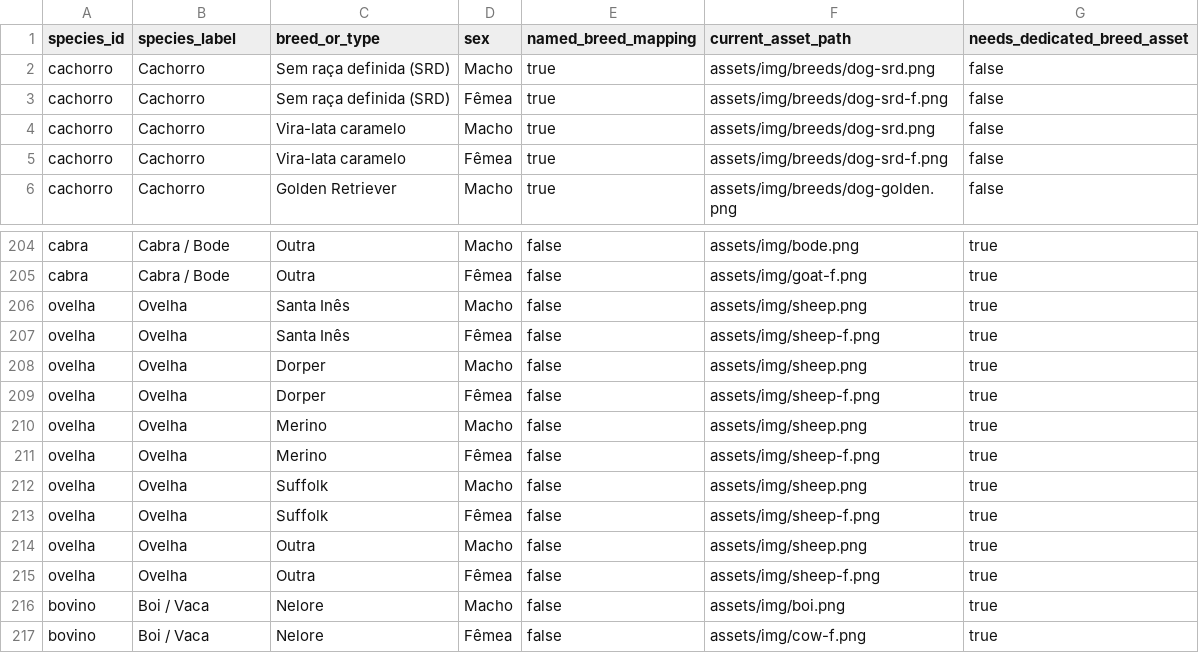
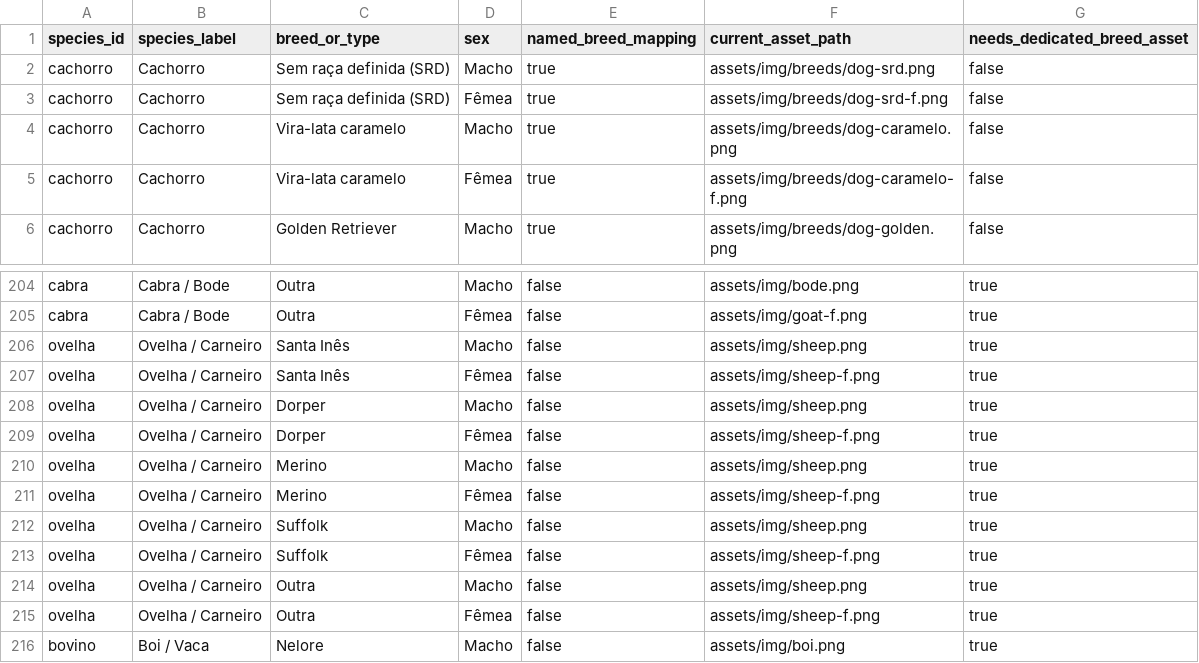
Before and after one commit to BrenoSilveiraLeal/CuidaPet, a CSV file: qa-reports/2026-11-07/breed-image-coverage.csv, drawn as a sheet; only a part is shown, gaps mark what is left out; the shorter side is filled out with more unchanged rows; the diff covers the shown part only.

```diff
--- a/qa-reports/2026-11-07/breed-image-coverage.csv
+++ b/qa-reports/2026-11-07/breed-image-coverage.csv
@@ -3,4 +3,4 @@
 "cachorro","Cachorro","Sem raça definida (SRD)","Fêmea","true","assets/img/breeds/dog-srd-f.png","false"
-"cachorro","Cachorro","Vira-lata caramelo","Macho","true","assets/img/breeds/dog-srd.png","false"
-"cachorro","Cachorro","Vira-lata caramelo","Fêmea","true","assets/img/breeds/dog-srd-f.png","false"
+"cachorro","Cachorro","Vira-lata caramelo","Macho","true","assets/img/breeds/dog-caramelo.png","false"
+"cachorro","Cachorro","Vira-lata caramelo","Fêmea","true","assets/img/breeds/dog-caramelo-f.png","false"
 "cachorro","Cachorro","Golden Retriever","Macho","true","assets/img/breeds/dog-golden.png","false"
@@ -205,12 +205,12 @@
 "cabra","Cabra / Bode","Outra","Fêmea","false","assets/img/goat-f.png","true"
-"ovelha","Ovelha","Santa Inês","Macho","false","assets/img/sheep.png","true"
-"ovelha","Ovelha","Santa Inês","Fêmea","false","assets/img/sheep-f.png","true"
-"ovelha","Ovelha","Dorper","Macho","false","assets/img/sheep.png","true"
-"ovelha","Ovelha","Dorper","Fêmea","false","assets/img/sheep-f.png","true"
-"ovelha","Ovelha","Merino","Macho","false","assets/img/sheep.png","true"
-"ovelha","Ovelha","Merino","Fêmea","false","assets/img/sheep-f.png","true"
-"ovelha","Ovelha","Suffolk","Macho","false","assets/img/sheep.png","true"
-"ovelha","Ovelha","Suffolk","Fêmea","false","assets/img/sheep-f.png","true"
-"ovelha","Ovelha","Outra","Macho","false","assets/img/sheep.png","true"
-"ovelha","Ovelha","Outra","Fêmea","false","assets/img/sheep-f.png","true"
+"ovelha","Ovelha / Carneiro","Santa Inês","Macho","false","assets/img/sheep.png","true"
+"ovelha","Ovelha / Carneiro","Santa Inês","Fêmea","false","assets/img/sheep-f.png","true"
+"ovelha","Ovelha / Carneiro","Dorper","Macho","false","assets/img/sheep.png","true"
+"ovelha","Ovelha / Carneiro","Dorper","Fêmea","false","assets/img/sheep-f.png","true"
+"ovelha","Ovelha / Carneiro","Merino","Macho","false","assets/img/sheep.png","true"
+"ovelha","Ovelha / Carneiro","Merino","Fêmea","false","assets/img/sheep-f.png","true"
+"ovelha","Ovelha / Carneiro","Suffolk","Macho","false","assets/img/sheep.png","true"
+"ovelha","Ovelha / Carneiro","Suffolk","Fêmea","false","assets/img/sheep-f.png","true"
+"ovelha","Ovelha / Carneiro","Outra","Macho","false","assets/img/sheep.png","true"
+"ovelha","Ovelha / Carneiro","Outra","Fêmea","false","assets/img/sheep-f.png","true"
 "bovino","Boi / Vaca","Nelore","Macho","false","assets/img/boi.png","true"
```
Also changed, not shown: 40 edited cells elsewhere in this file, qa-reports/2026-11-07/image-generation-queue.csv, 17 other files.
